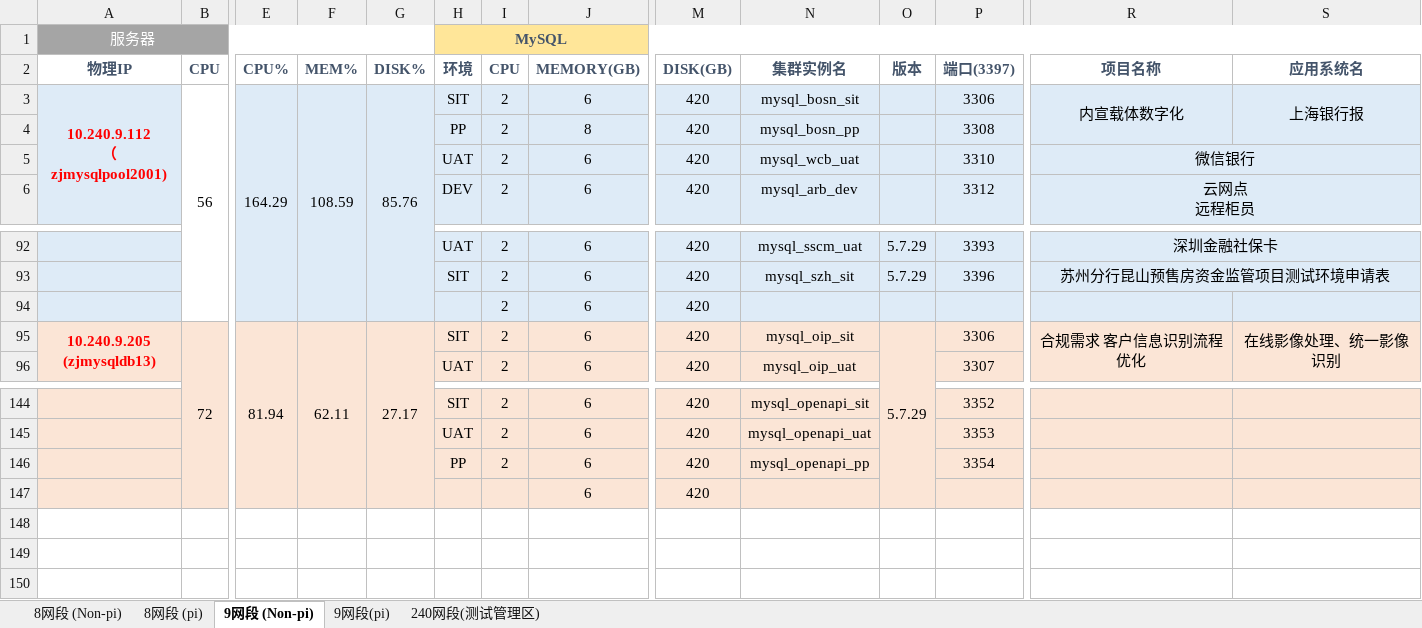
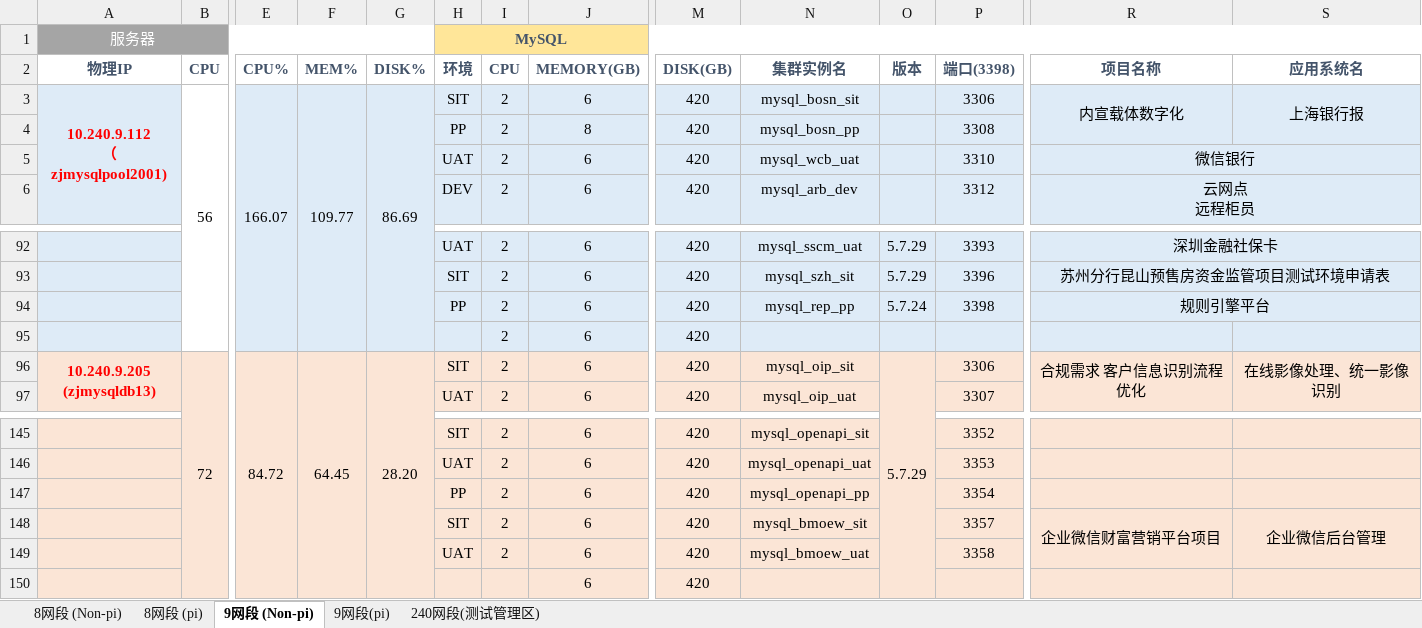
Before and after one commit to bunnkou/BOS, an Excel workbook: MySQL测试环境资源池.xlsx, sheet 9网段 (Non-pi), drawn as a sheet; only a part is shown, gaps mark what is left out; values as stored, in another font and other column widths than the file's, no borders; addresses are those after the commit; rows hold the shown columns only; the diff names each change by its address in the sheet, - before the commit and + after, or states it on an @@ line.

Commit message:
add mysql_rep_pp,mysql_bmoew_sit/uat/pi

```diff
--- a/MySQL测试环境资源池.xlsx (sheet 9网段 (Non-pi))
+++ b/MySQL测试环境资源池.xlsx (sheet 9网段 (Non-pi))
-P2: 端口(3397)
+P2: 端口(3398)
-E3 (CPU%): 164.29
+E3 (CPU%): 166.07
-F3 (MEM%): 108.59
+F3 (MEM%): 109.77
-G3 (DISK%): 85.76
+G3 (DISK%): 86.69
+row 94:  |  |  |  |  | PP | 2 | 6 | 420 | mysql_rep_pp | 5.7.24 | 3398 | 规则引擎平台
-E96 (CPU%): 81.94
+E96 (CPU%): 84.72
-F96 (MEM%): 62.11
+F96 (MEM%): 64.45
-G96 (DISK%): 27.17
+G96 (DISK%): 28.20
+row 148:  |  |  |  |  | SIT | 2 | 6 | 420 | mysql_bmoew_sit |  | 3357 | 企业微信财富营销平台项目 | 企业微信后台管理
+row 149:  |  |  |  |  | UAT | 2 | 6 | 420 | mysql_bmoew_uat |  | 3358
```
Also changed, not shown: sheet 9网段(pi), formulas that keep their value.
